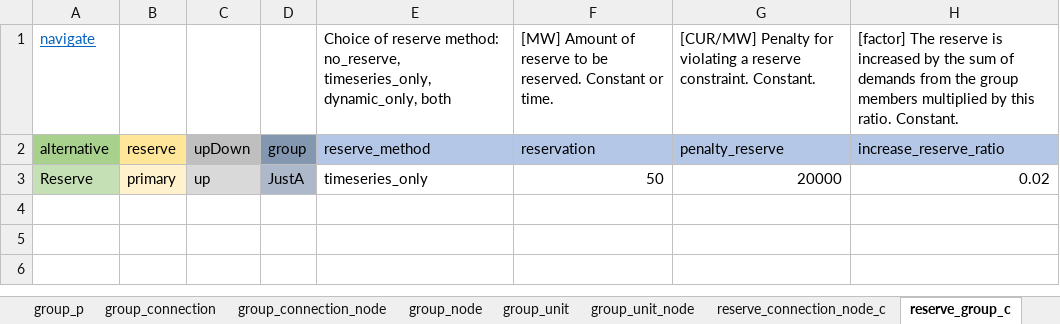
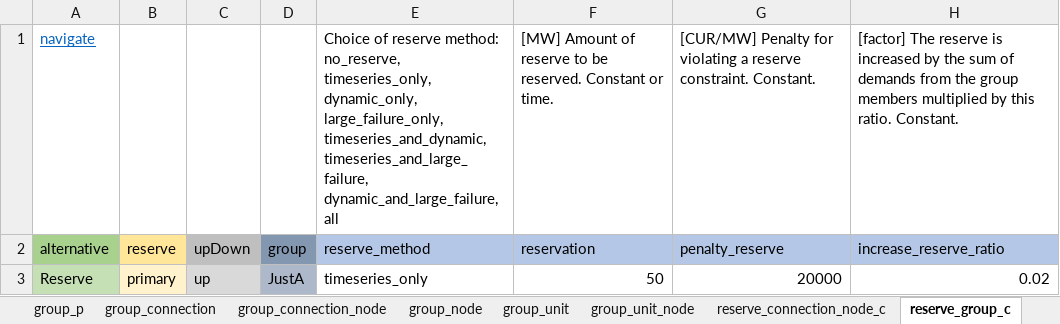
Before and after one commit to irena-flextool/flextool, an Excel workbook: FlexTool_import_template.xlsx, sheet reserve_group_c, drawn as a sheet; values as stored, in another font and other column widths than the file's, no borders; the diff names each change by its address in the sheet, - before the commit and + after, or states it on an @@ line.

Commit message:
Added large failure (n-1) reserve method

```diff
--- a/FlexTool_import_template.xlsx (sheet reserve_group_c)
+++ b/FlexTool_import_template.xlsx (sheet reserve_group_c)
-E1: …timeseries_only, dynamic_only, both
+E1: …timeseries_only, dynamic_only, large_failure_only, timeseries_and_dynamic, timeseries_and_large_failure, dynamic_and_large_failure, all
```
Also changed, not shown: 3 other files.
